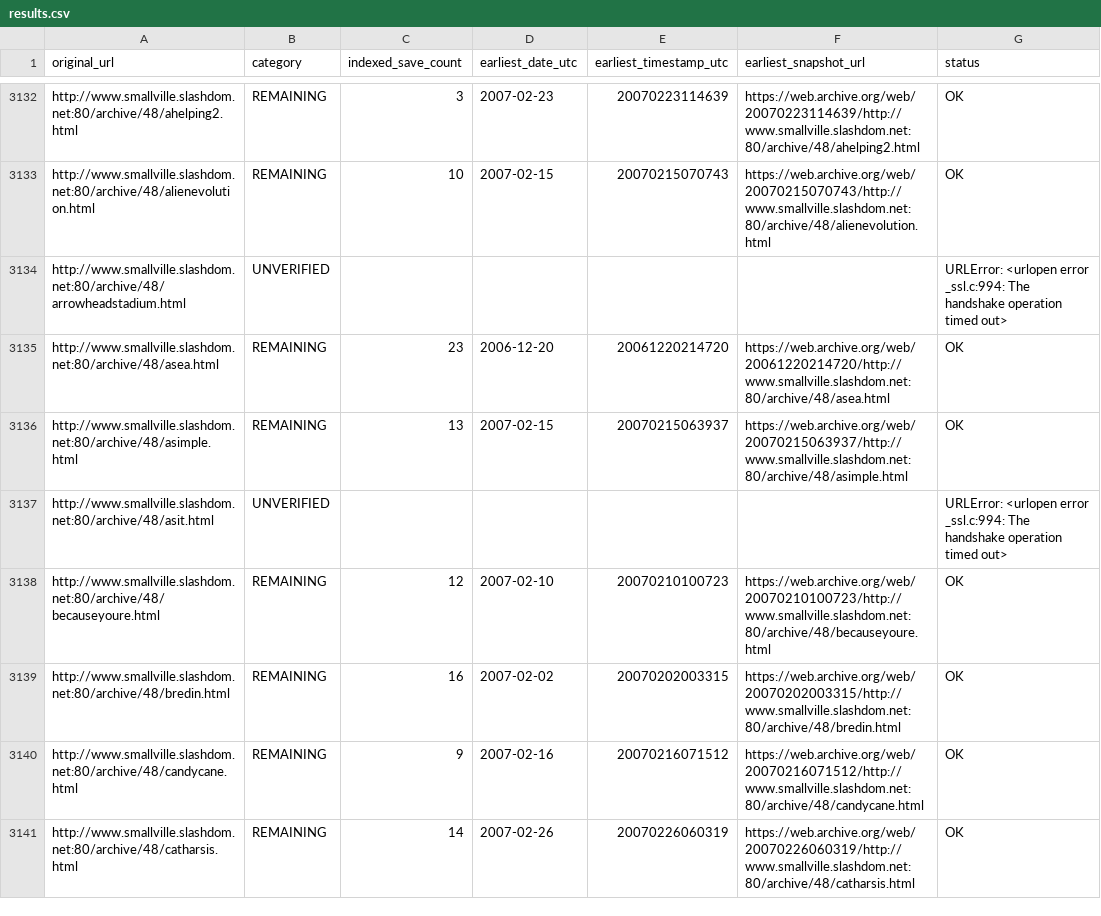
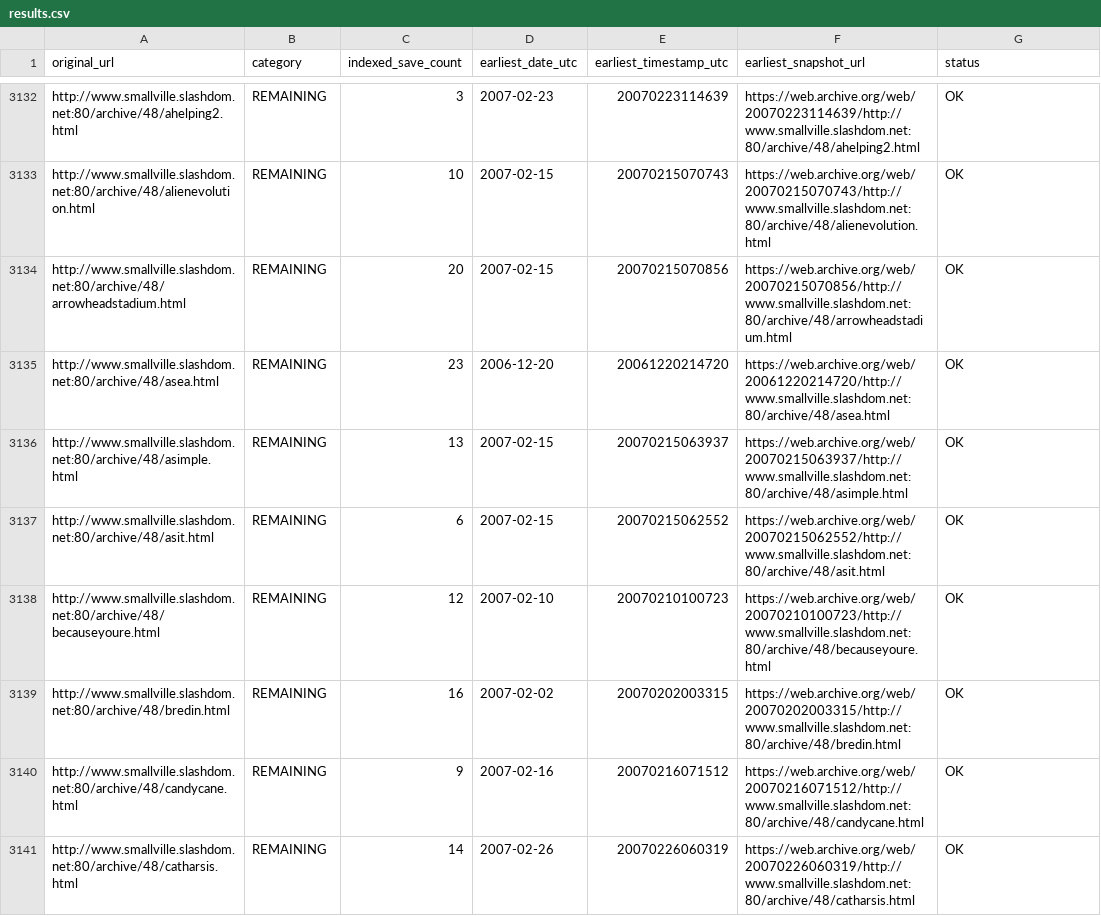
Before and after one commit to magless23-pixel/smallville-wayback-scanner, a CSV file: reports/results.csv, drawn as a sheet; only a part is shown, gaps mark what is left out; the diff covers the shown part only.

```diff
--- a/reports/results.csv
+++ b/reports/results.csv
@@ -3133,6 +3133,6 @@ http://www.smallville.slashdom.net:80/archive/48/ahelping2.html,REMAINING,3,2007
 http://www.smallville.slashdom.net:80/archive/48/alienevolution.html,REMAINING,10,2007-02-15,20070215070743,https://web.archive.org/web/20070215070743/http://www.smallville.slashdom.net:80/archive/48/alienevolution.html,OK
-http://www.smallville.slashdom.net:80/archive/48/arrowheadstadium.html,UNVERIFIED,,,,,URLError: <urlopen error _ssl.c:994: The handshake operation timed out>
+http://www.smallville.slashdom.net:80/archive/48/arrowheadstadium.html,REMAINING,20,2007-02-15,20070215070856,https://web.archive.org/web/20070215070856/http://www.smallville.slashdom.net:80/archive/48/arrowheadstadium.html,OK
 http://www.smallville.slashdom.net:80/archive/48/asea.html,REMAINING,23,2006-12-20,20061220214720,https://web.archive.org/web/20061220214720/http://www.smallville.slashdom.net:80/archive/48/asea.html,OK
 http://www.smallville.slashdom.net:80/archive/48/asimple.html,REMAINING,13,2007-02-15,20070215063937,https://web.archive.org/web/20070215063937/http://www.smallville.slashdom.net:80/archive/48/asimple.html,OK
-http://www.smallville.slashdom.net:80/archive/48/asit.html,UNVERIFIED,,,,,URLError: <urlopen error _ssl.c:994: The handshake operation timed out>
+http://www.smallville.slashdom.net:80/archive/48/asit.html,REMAINING,6,2007-02-15,20070215062552,https://web.archive.org/web/20070215062552/http://www.smallville.slashdom.net:80/archive/48/asit.html,OK
 http://www.smallville.slashdom.net:80/archive/48/becauseyoure.html,REMAINING,12,2007-02-10,20070210100723,https://web.archive.org/web/20070210100723/http://www.smallville.slashdom.net:80/archive/48/becauseyoure.html,OK
```
Also changed, not shown: 108 edited cells elsewhere in this file, 5 other files.
